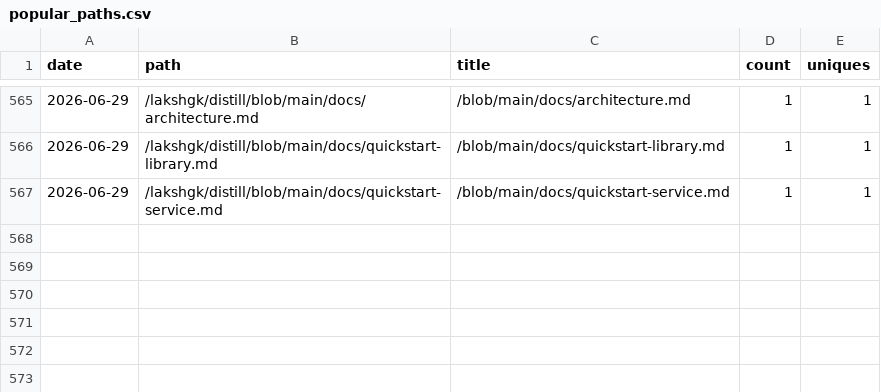
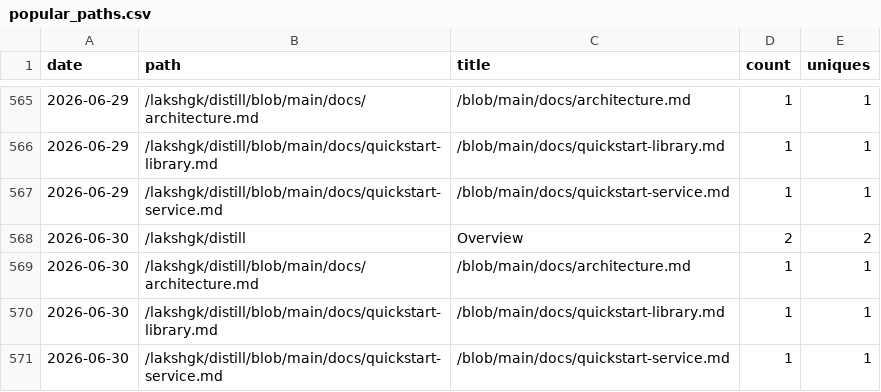
Before and after one commit to lakshgk/distill, a CSV file: data/traffic/popular_paths.csv, drawn as a sheet; only a part is shown, gaps mark what is left out.

```diff
--- a/data/traffic/popular_paths.csv
+++ b/data/traffic/popular_paths.csv
@@ -567 +567,5 @@ date,path,title,count,uniques
 2026-06-29,/lakshgk/distill/blob/main/docs/quickstart-service.md,/blob/main/docs/quickstart-service.md,1,1
+2026-06-30,/lakshgk/distill,Overview,2,2
+2026-06-30,/lakshgk/distill/blob/main/docs/architecture.md,/blob/main/docs/architecture.md,1,1
+2026-06-30,/lakshgk/distill/blob/main/docs/quickstart-library.md,/blob/main/docs/quickstart-library.md,1,1
+2026-06-30,/lakshgk/distill/blob/main/docs/quickstart-service.md,/blob/main/docs/quickstart-service.md,1,1
```
Also changed, not shown: data/traffic/clones.csv, data/traffic/referrers.csv, 2 other files.
